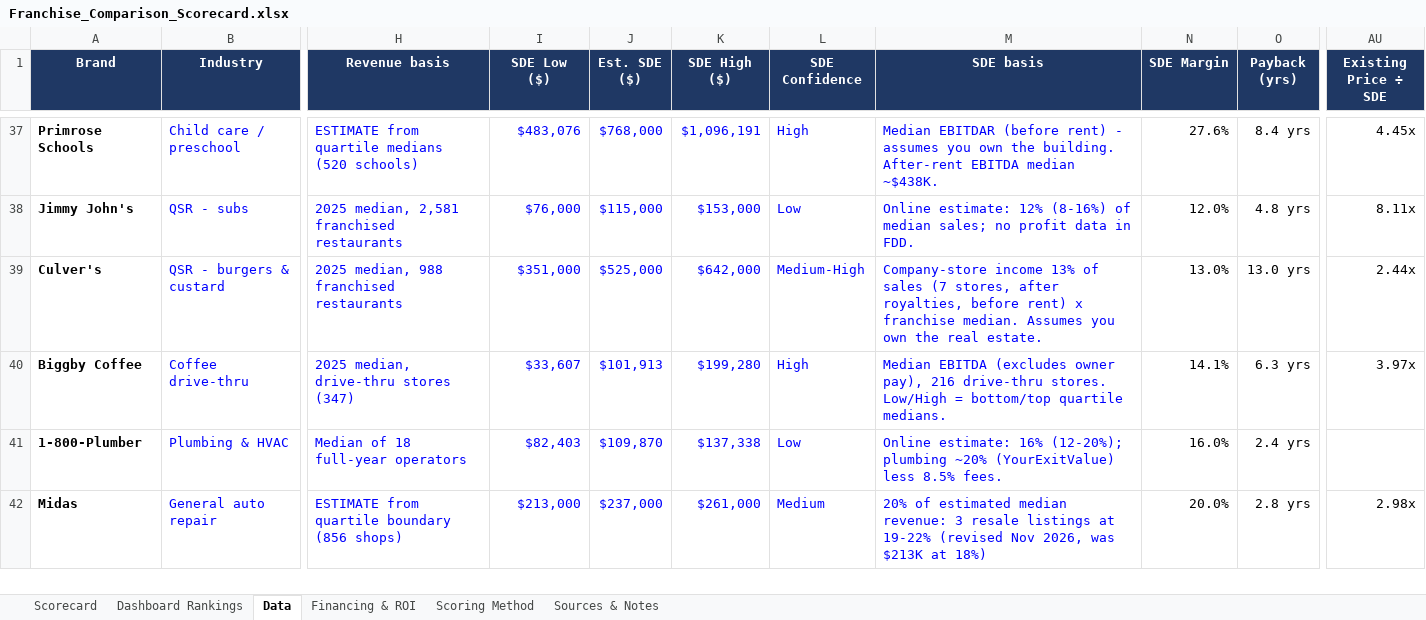
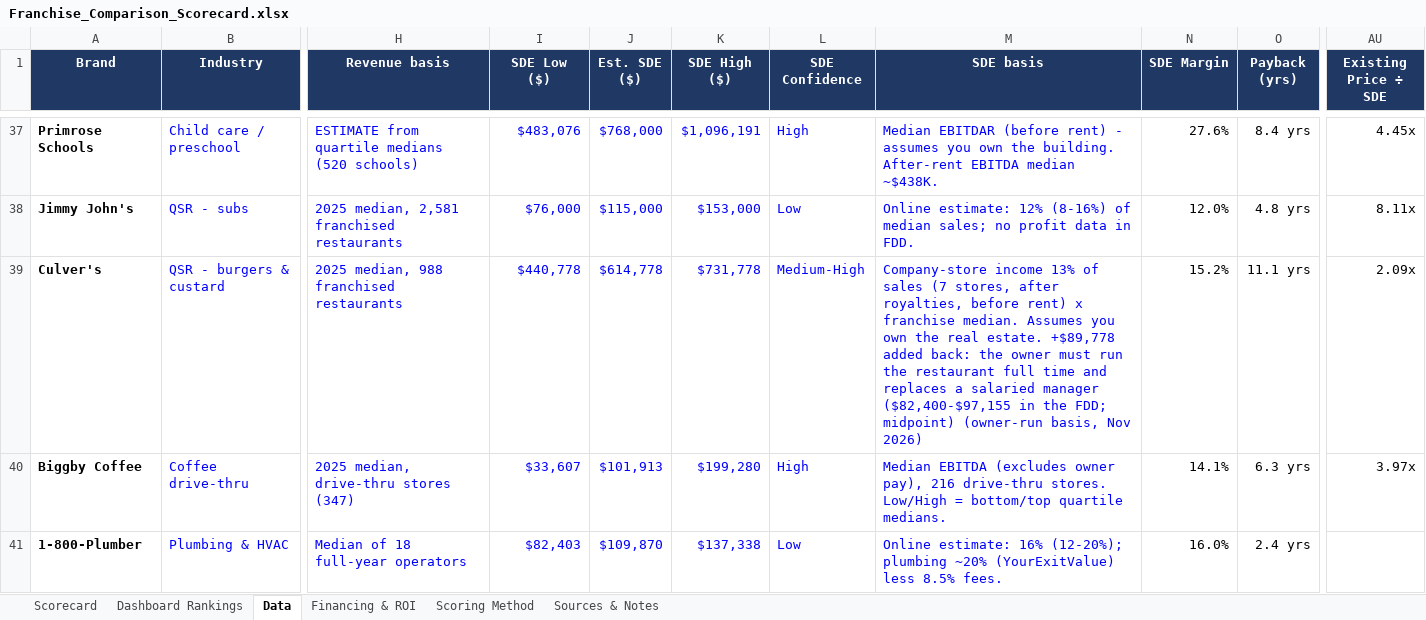
Before and after one commit to znoori455/fdd-analysis, an Excel workbook: Franchise_Comparison_Scorecard.xlsx, sheet Data, drawn as a sheet; only a part is shown, gaps mark what is left out; the shorter side is filled out with more unchanged rows; values as stored, in another font and other column widths than the file's, no borders; the diff covers the shown part only; the diff names each change by its address in the sheet, - before the commit and + after, or states it on an @@ line.

```diff
--- a/Franchise_Comparison_Scorecard.xlsx (sheet Data)
+++ b/Franchise_Comparison_Scorecard.xlsx (sheet Data)
-I39 (SDE Low ($)): $351,000
+I39 (SDE Low ($)): $440,778
-J39 (Est. SDE ($)): $525,000
+J39 (Est. SDE ($)): $614,778
-K39 (SDE High ($)): $642,000
+K39 (SDE High ($)): $731,778
-M39 (SDE basis): …real estate.
+M39 (SDE basis): …real estate. +$89,778 added back: the owner must run the restaurant full time and replaces a salaried manager ($82,400-$97,155 in the FDD; midpoint) (owner-run basis, Nov 2026)
-N39 (SDE Margin): 13.0%
+N39 (SDE Margin): 15.2%
-O39 (Payback (yrs)): 13.0 yrs
+O39 (Payback (yrs)): 11.1 yrs
-AU39 (Existing Price ÷ SDE): 2.44x
+AU39 (Existing Price ÷ SDE): 2.09x
```
Also changed, not shown: 4 added rows and 4 removed rows elsewhere in this sheet, sheet Scorecard, sheet Financing & ROI, sheet Dashboard Rankings, sheet Sources & Notes, formulas that keep their value.
